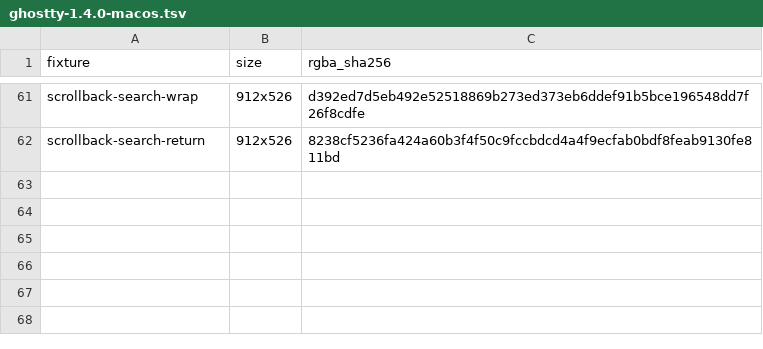
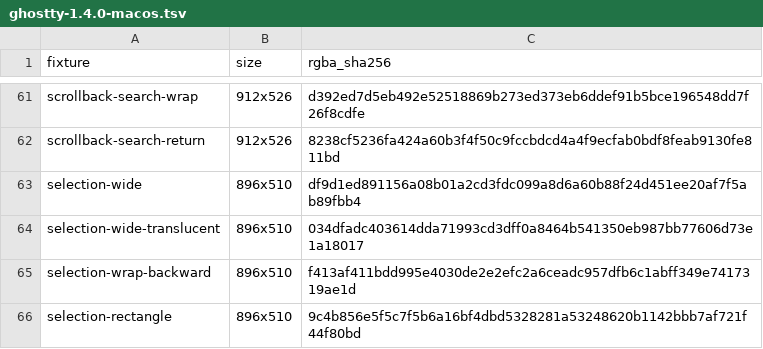
Before and after one commit to witty-terminal/witty, a TSV file: build_support/reference_probes/render_parity/ghostty-1.4.0-macos.tsv, drawn as a sheet; only a part is shown, gaps mark what is left out.

Commit message:
Check macOS mouse selection against Ghostty

```diff
--- a/build_support/reference_probes/render_parity/ghostty-1.4.0-macos.tsv
+++ b/build_support/reference_probes/render_parity/ghostty-1.4.0-macos.tsv
@@ -62 +62,5 @@ scrollback-search-wrap	912x526	d392ed7d5eb492e52518869b273ed373eb6ddef91b5bce196
 scrollback-search-return	912x526	8238cf5236fa424a60b3f4f50c9fccbdcd4a4f9ecfab0bdf8feab9130fe811bd
+selection-wide	896x510	df9d1ed891156a08b01a2cd3fdc099a8d6a60b88f24d451ee20af7f5ab89fbb4
+selection-wide-translucent	896x510	034dfadc403614dda71993cd3dff0a8464b541350eb987bb77606d73e1a18017
+selection-wrap-backward	896x510	f413af411bdd995e4030de2e2efc2a6ceadc957dfb6c1abff349e7417319ae1d
+selection-rectangle	896x510	9c4b856e5f5c7f5b6a16bf4dbd5328281a53248620b1142bbb7af721f44f80bd
```
Also changed, not shown: 5 other files.
